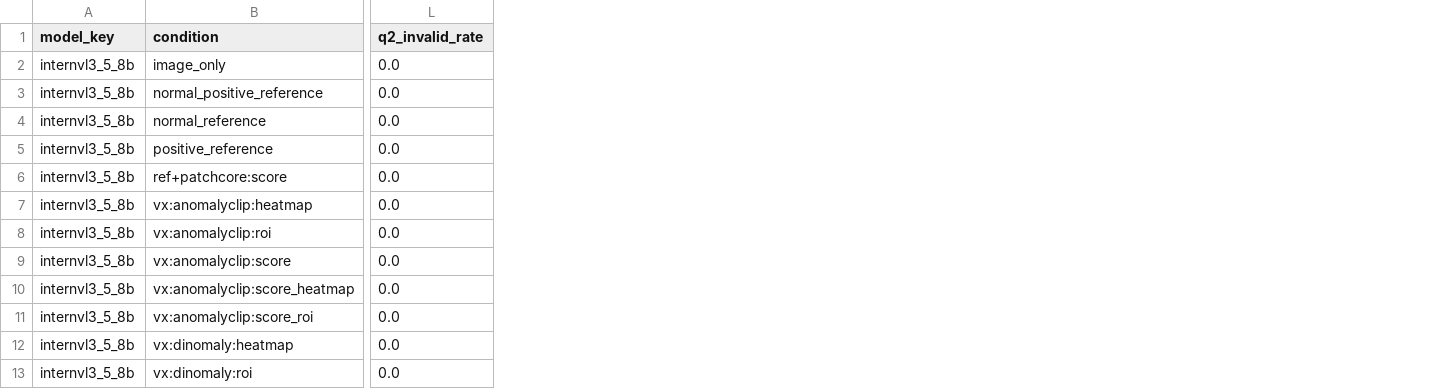
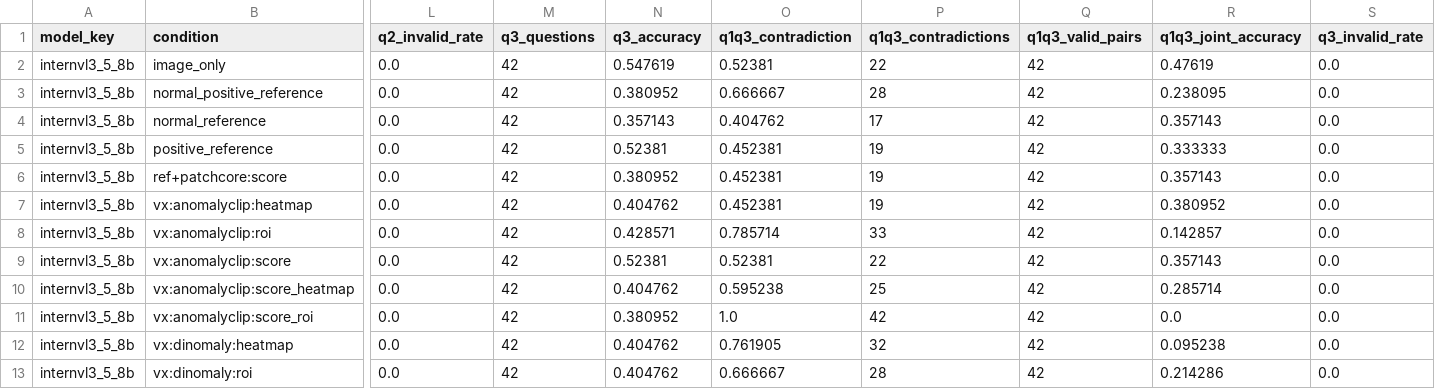
Before and after one commit to arnold6444/lvlm_insplad, a CSV file: results/latest/gold_v2_consistency_metrics/consistency_leaderboard.csv, drawn as a sheet; only a part is shown, gaps mark what is left out; the diff names each change by its address in the sheet, - before the commit and + after, or states it on an @@ line.

Commit message:
Publish gold_v2_consistency_metrics: consistency_leaderboard.csv

```diff
--- a/results/latest/gold_v2_consistency_metrics/consistency_leaderboard.csv
+++ b/results/latest/gold_v2_consistency_metrics/consistency_leaderboard.csv
+column M (q3_questions), rows 2-13: all 42
+column N (q3_accuracy), rows 2-13: 0.547619 | 0.380952 | 0.357143 | 0.52381 | 0.380952 | 0.404762 | 0.428571 | 0.52381 | 0.404762 | 0.380952 | 0.404762 | 0.404762
+column O (q1q3_contradiction), rows 2-13: 0.52381 | 0.666667 | 0.404762 | 0.452381 | 0.452381 | 0.452381 | 0.785714 | 0.52381 | 0.595238 | 1.0 | 0.761905 | 0.666667
+column P (q1q3_contradictions), rows 2-13: 22 | 28 | 17 | 19 | 19 | 19 | 33 | 22 | 25 | 42 | 32 | 28
+column Q (q1q3_valid_pairs), rows 2-13: all 42
+column R (q1q3_joint_accuracy), rows 2-13: 0.47619 | 0.238095 | 0.357143 | 0.333333 | 0.357143 | 0.380952 | 0.142857 | 0.357143 | 0.285714 | 0.0 | 0.095238 | 0.214286
+column S (q3_invalid_rate), rows 2-13: all 0.0
```
